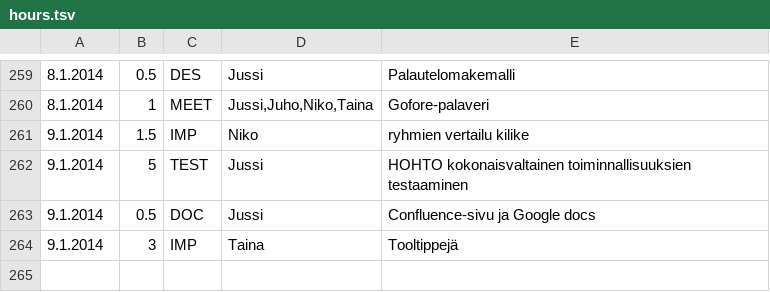
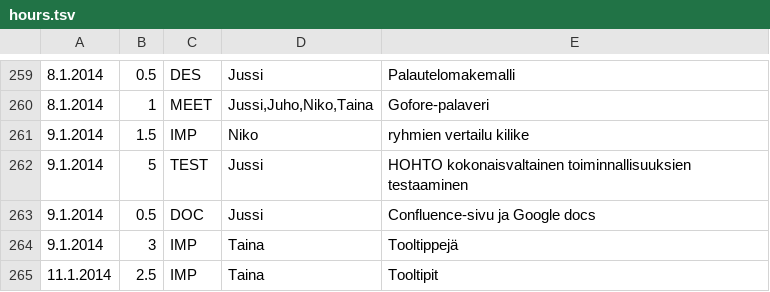
Before and after one commit to Deraen/skillproject, a TSV file: hours.tsv, drawn as a sheet; only a part is shown, gaps mark what is left out.

Commit message:
ProjectBot

```diff
--- a/hours.tsv
+++ b/hours.tsv
@@ -264 +264,2 @@
 9.1.2014	3	IMP	Taina	Tooltippejä
+11.1.2014	2.5	IMP	Taina	Tooltipit
```
